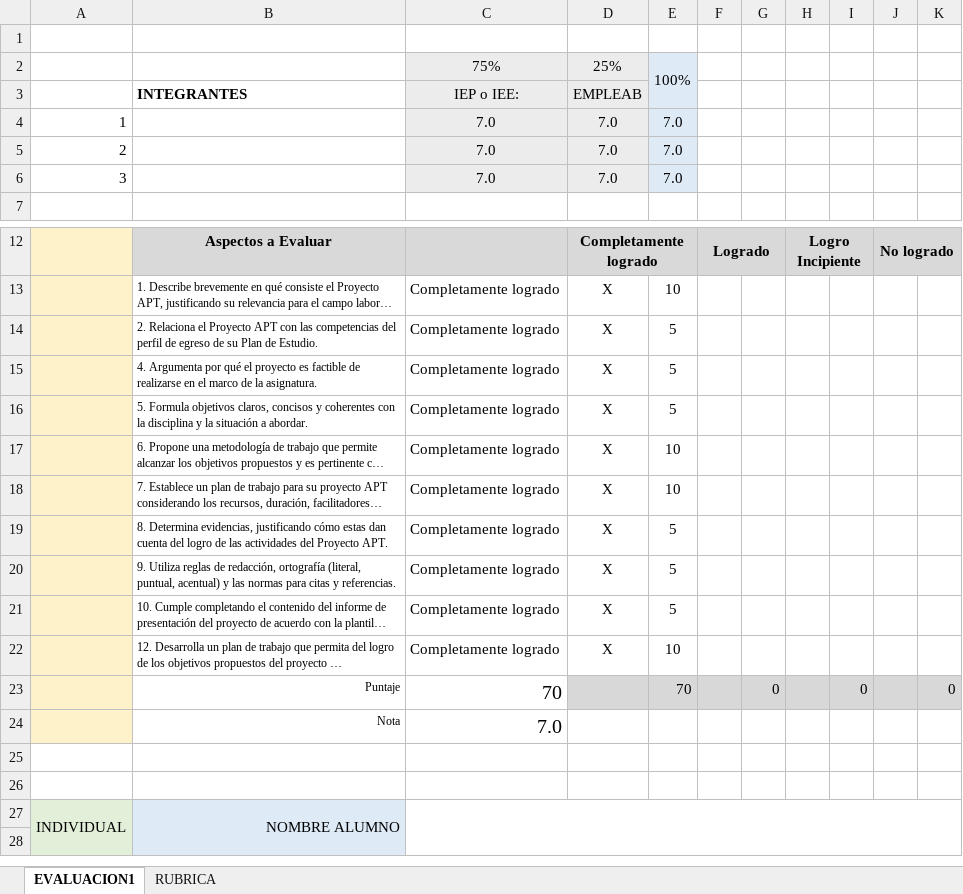
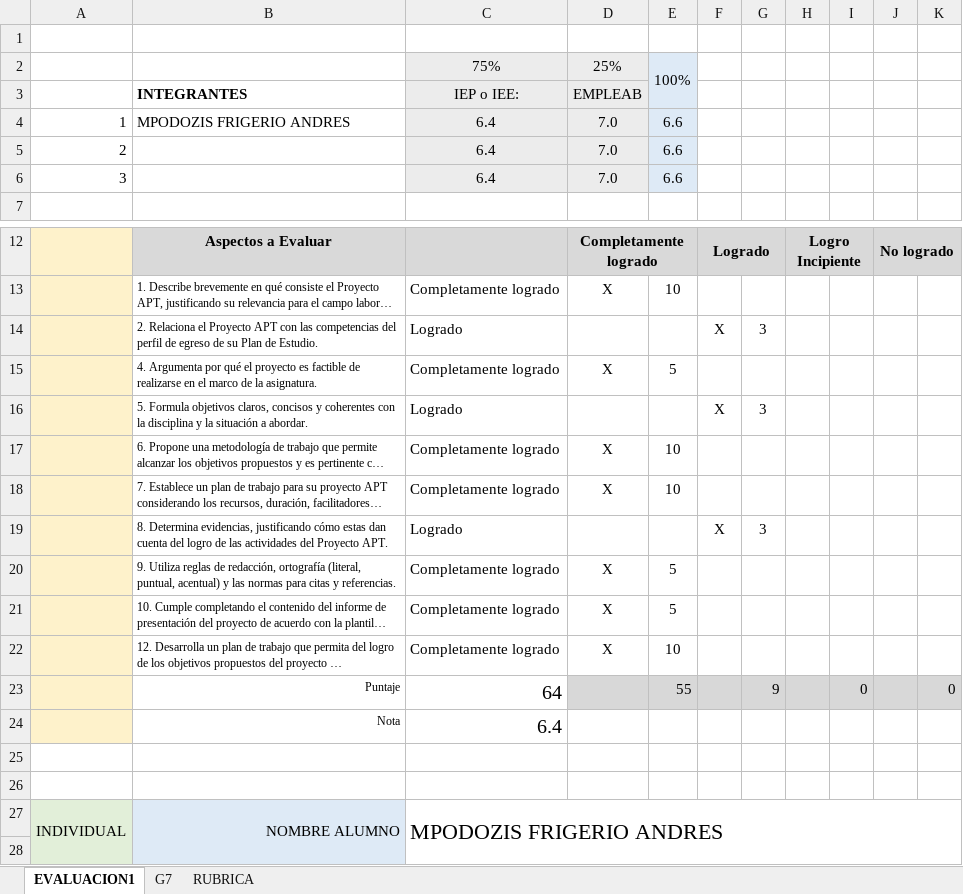
Before and after one commit to amfma/801V, an Excel workbook: RustLox/Fase 1/Evidencia Grupal/PLANILLA DE EVALUACIÓN FASE 1.xlsx, sheet EVALUACION1, drawn as a sheet; only a part is shown, gaps mark what is left out; long unchanged cells end in …; values as stored, in another font and other column widths than the file's, no borders; charts and pictures and conditional formats not drawn; removed rows and columns are numbered as before the commit, all else as after; the diff names each change by its address in the sheet, - before the commit and + after, or states it on an @@ line.

Commit message:
Añadida planilla de evaluacion completa

```diff
--- a/RustLox/Fase 1/Evidencia Grupal/PLANILLA DE EVALUACIÓN FASE 1.xlsx (sheet EVALUACION1)
+++ b/RustLox/Fase 1/Evidencia Grupal/PLANILLA DE EVALUACIÓN FASE 1.xlsx (sheet EVALUACION1)
+sheet tab: G7
-B4: (empty)
+B4: MPODOZIS FRIGERIO ANDRES
-C4:C6: 7.0
+C4:C6: 6.4
-E4:E6: 7.0
+E4:E6: 6.6
-row 14:  | 2. Relaciona el Proyecto APT con las competencias del perfil de egreso de su Plan de Estudio. | Completamente logrado | X | 5
+row 14:  | 2. Relaciona el Proyecto APT con las competencias del perfil de egreso de su Plan de Estudio. | Logrado |  |  | X | 3
-row 16:  | 5. Formula objetivos claros, concisos y coherentes con la disciplina y la situación a abordar. | Completamente logrado | X | 5
+row 16:  | 5. Formula objetivos claros, concisos y coherentes con la disciplina y la situación a abordar. | Logrado |  |  | X | 3
-row 19:  | 8. Determina evidencias, justificando cómo estas dan cuenta del logro de las actividades del Proyecto APT. | Completamente logrado | X | 5
+row 19:  | 8. Determina evidencias, justificando cómo estas dan cuenta del logro de las actividades del Proyecto APT. | Logrado |  |  | X | 3
-C23: 70
+C23: 64
-E23: 70
+E23: 55
-G23: 0
+G23: 9
-C24: 7.0
+C24: 6.4
-C27: (empty)
+C27: MPODOZIS FRIGERIO ANDRES
```
Also changed, not shown: charts or pictures.
